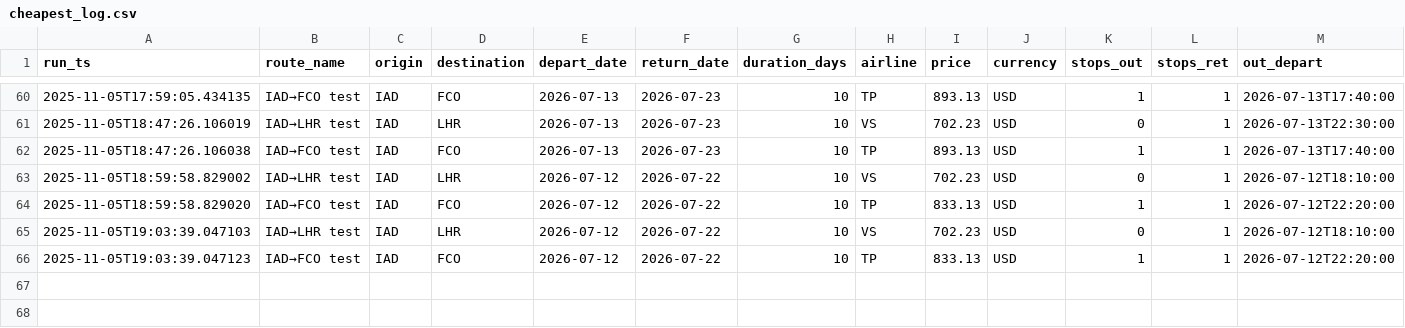
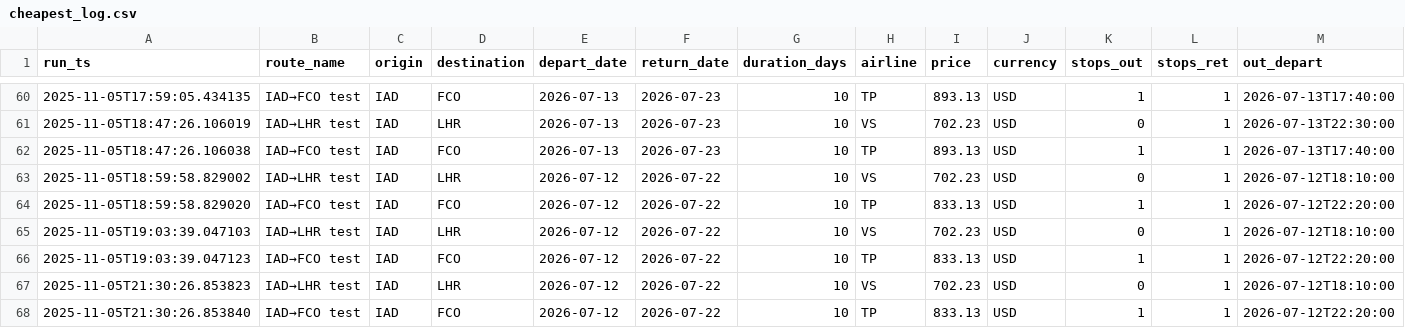
Before and after one commit to sgrinkrugdev/cheep_flight, a CSV file: cheapest_log.csv, drawn as a sheet; only a part is shown, gaps mark what is left out; rows hold the shown columns only; the diff names each change by its address in the sheet, - before the commit and + after, or states it on an @@ line.

```diff
--- a/cheapest_log.csv
+++ b/cheapest_log.csv
+row 67: 2025-11-05T21:30:26.853823 | IAD→LHR test | IAD | LHR | 2026-07-12 | 2026-07-22 | 10 | VS | 702.23 | USD | 0 | 1 | 2026-07-12T18:10:00
+row 68: 2025-11-05T21:30:26.853840 | IAD→FCO test | IAD | FCO | 2026-07-12 | 2026-07-22 | 10 | TP | 833.13 | USD | 1 | 1 | 2026-07-12T22:20:00
```
